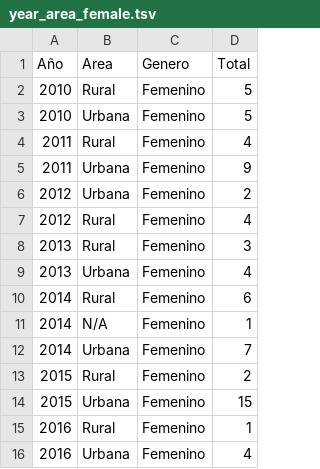
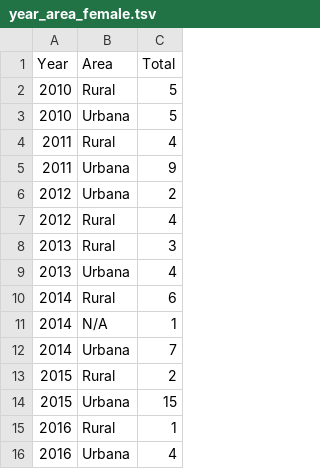
Before and after one commit to lincex7845/VA-HW1, a TSV file: data/year_area_female.tsv, drawn as a sheet; the diff names each change by its address in the sheet, - before the commit and + after, or states it on an @@ line.

```diff
--- a/data/year_area_female.tsv
+++ b/data/year_area_female.tsv
-column C (Genero), rows 2-16: all Femenino
-A1: Año
+A1: Year
```
Also changed, not shown: data/area_age.tsv, 1 other file.
